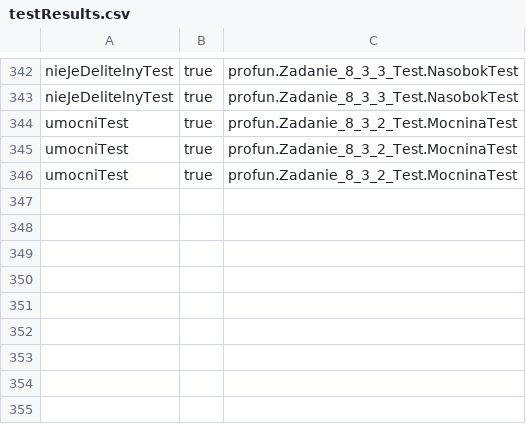
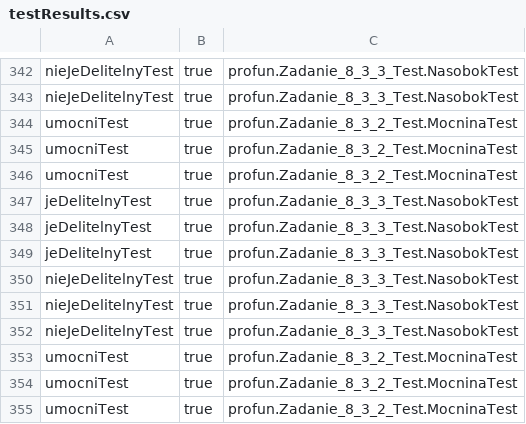
Before and after one commit to bernardkaminskiBK/MetisAutomationLecture, a CSV file: testResults.csv, drawn as a sheet; only a part is shown, gaps mark what is left out.

Commit message:
uncomment source file RozpoznavacVstupuTest

```diff
--- a/testResults.csv
+++ b/testResults.csv
@@ -346 +346,10 @@
 "umocniTest","true","profun.Zadanie_8_3_2_Test.MocninaTest"
+"jeDelitelnyTest","true","profun.Zadanie_8_3_3_Test.NasobokTest"
+"jeDelitelnyTest","true","profun.Zadanie_8_3_3_Test.NasobokTest"
+"jeDelitelnyTest","true","profun.Zadanie_8_3_3_Test.NasobokTest"
+"nieJeDelitelnyTest","true","profun.Zadanie_8_3_3_Test.NasobokTest"
+"nieJeDelitelnyTest","true","profun.Zadanie_8_3_3_Test.NasobokTest"
+"nieJeDelitelnyTest","true","profun.Zadanie_8_3_3_Test.NasobokTest"
+"umocniTest","true","profun.Zadanie_8_3_2_Test.MocninaTest"
+"umocniTest","true","profun.Zadanie_8_3_2_Test.MocninaTest"
+"umocniTest","true","profun.Zadanie_8_3_2_Test.MocninaTest"
```
Also changed, not shown: 1 other file.
